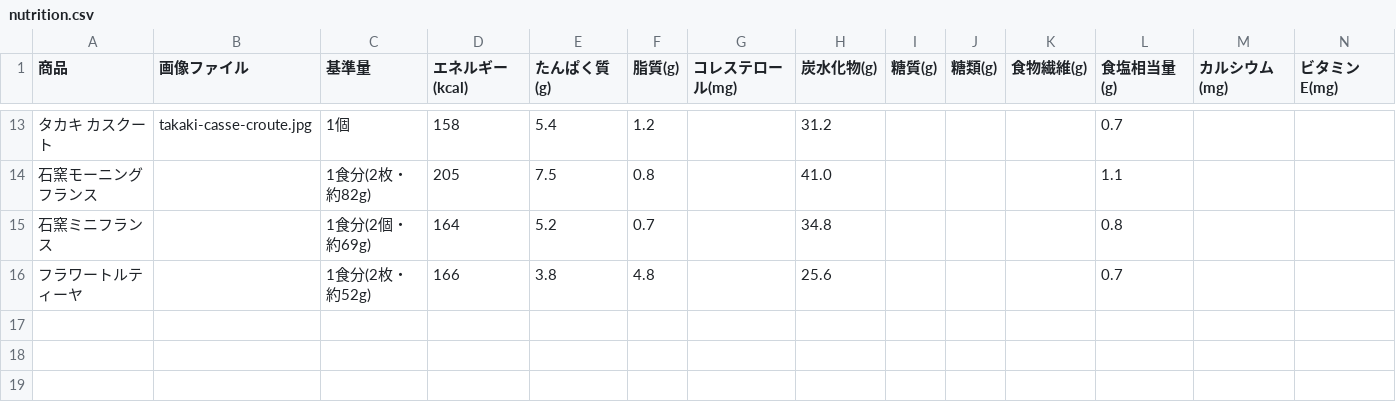
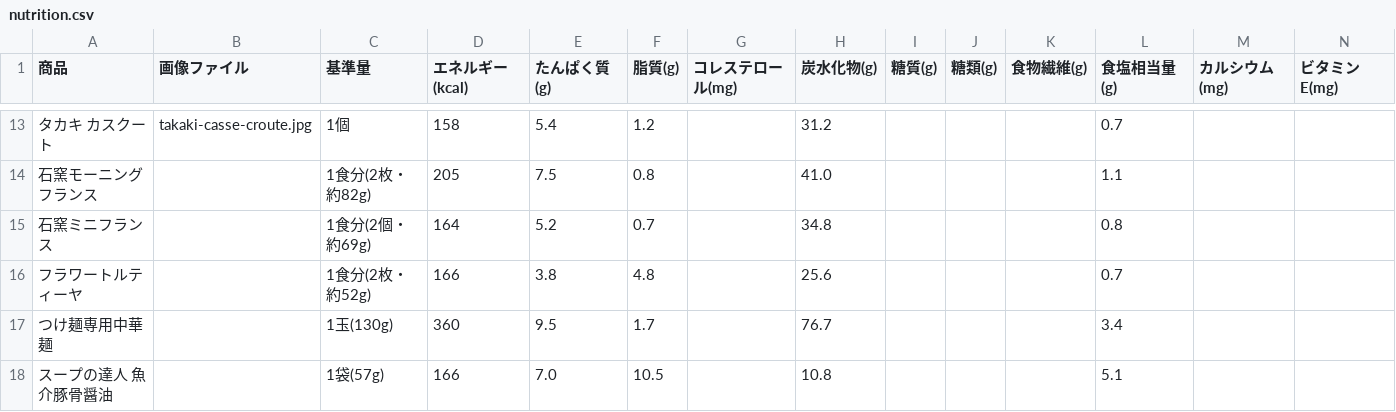
Before and after one commit to goodsun/mkbody, a CSV file: nutrition.csv, drawn as a sheet; only a part is shown, gaps mark what is left out; rows hold the shown columns only; the diff names each change by its address in the sheet, - before the commit and + after, or states it on an @@ line.

Commit message:
feat: add tsukemen noodles and dipping soup to nutrition data

```diff
--- a/nutrition.csv
+++ b/nutrition.csv
+row 17: つけ麺専用中華麺 |  | 1玉(130g) | 360 | 9.5 | 1.7 |  | 76.7 |  |  |  | 3.4
+row 18: スープの達人 魚介豚骨醤油 |  | 1袋(57g) | 166 | 7.0 | 10.5 |  | 10.8 |  |  |  | 5.1
```
